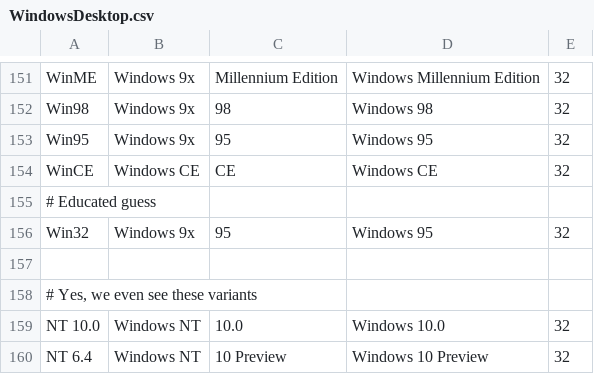
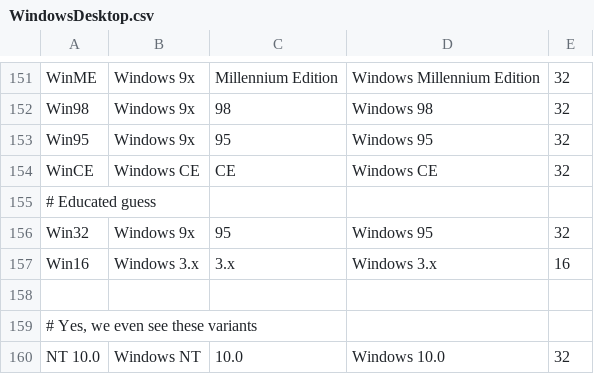
Before and after one commit to nielsbasjes/yauaa, a CSV file: analyzer/src/main/code-gen/UserAgents/WindowsDesktopNames/WindowsDesktop.csv, drawn as a sheet; only a part is shown, gaps mark what is left out; the shorter side is filled out with more unchanged rows.

```diff
--- a/analyzer/src/main/code-gen/UserAgents/WindowsDesktopNames/WindowsDesktop.csv
+++ b/analyzer/src/main/code-gen/UserAgents/WindowsDesktopNames/WindowsDesktop.csv
@@ -156,2 +156,3 @@ WinCE               | Windows CE    | CE                            | Windows CE
 Win32               | Windows 9x    | 95                            | Windows 95                            | 32
+Win16               | Windows 3.x   | 3.x                           | Windows 3.x                           | 16
 
```
Also changed, not shown: analyzer/src/main/code-gen/UserAgents/CPUTypes/CPUTypes.csv, analyzer/src/main/code-gen/UserAgents/OSDeviceNames/OperatingSystemDeviceNames.csv, 14 other files.
